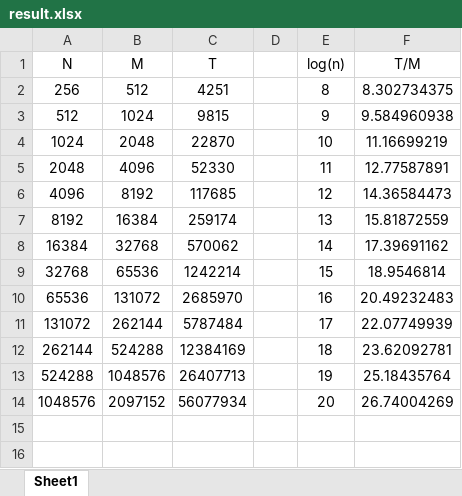
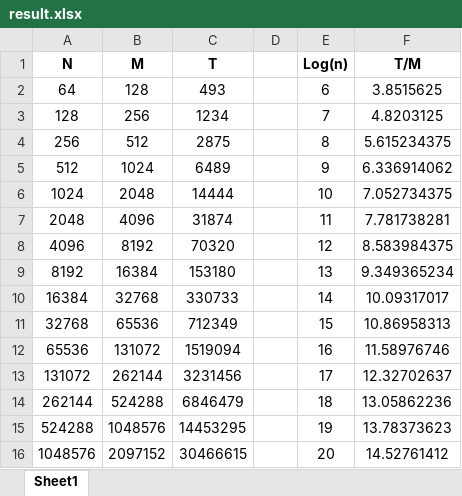
Before and after one commit to senghuot/DataHolder, an Excel workbook: src/result.xlsx, sheet Sheet1, drawn as a sheet; values as stored, in another font and other column widths than the file's, no borders; charts and pictures not drawn; addresses are those after the commit; the diff names each change by its address in the sheet, - before the commit and + after, or states it on an @@ line.

```diff
--- a/src/result.xlsx (sheet Sheet1)
+++ b/src/result.xlsx (sheet Sheet1)
-A1:C1 bold: off
+A1:C1 bold: on
-E1: log(n)
+E1: Log(n)
-E1:F1 bold: off
+E1:F1 bold: on
+row 2: 64 | 128 | 493 |  | 6 | 3.8515625
+row 3: 128 | 256 | 1234 |  | 7 | 4.8203125
-C4 (T): 4251
+C4 (T): 2875
-F4 (T/M): 8.302734375
+F4 (T/M): 5.615234375
-C5 (T): 9815
+C5 (T): 6489
-F5 (T/M): 9.584960938
+F5 (T/M): 6.336914062
-C6 (T): 22870
+C6 (T): 14444
-F6 (T/M): 11.16699219
+F6 (T/M): 7.052734375
-C7 (T): 52330
+C7 (T): 31874
-F7 (T/M): 12.77587891
+F7 (T/M): 7.781738281
-C8 (T): 117685
+C8 (T): 70320
-F8 (T/M): 14.36584473
+F8 (T/M): 8.583984375
-C9 (T): 259174
+C9 (T): 153180
-F9 (T/M): 15.81872559
+F9 (T/M): 9.349365234
-C10 (T): 570062
+C10 (T): 330733
-F10 (T/M): 17.39691162
+F10 (T/M): 10.09317017
-C11 (T): 1242214
+C11 (T): 712349
-F11 (T/M): 18.9546814
+F11 (T/M): 10.86958313
-C12 (T): 2685970
+C12 (T): 1519094
-F12 (T/M): 20.49232483
+F12 (T/M): 11.58976746
-C13 (T): 5787484
+C13 (T): 3231456
-F13 (T/M): 22.07749939
+F13 (T/M): 12.32702637
-C14 (T): 12384169
+C14 (T): 6846479
-F14 (T/M): 23.62092781
+F14 (T/M): 13.05862236
-C15 (T): 26407713
+C15 (T): 14453295
-F15 (T/M): 25.18435764
+F15 (T/M): 13.78373623
-C16 (T): 56077934
+C16 (T): 30466615
-F16 (T/M): 26.74004269
+F16 (T/M): 14.52761412
```
Also changed, not shown: formulas that keep their value, charts or pictures, 3 other files.
